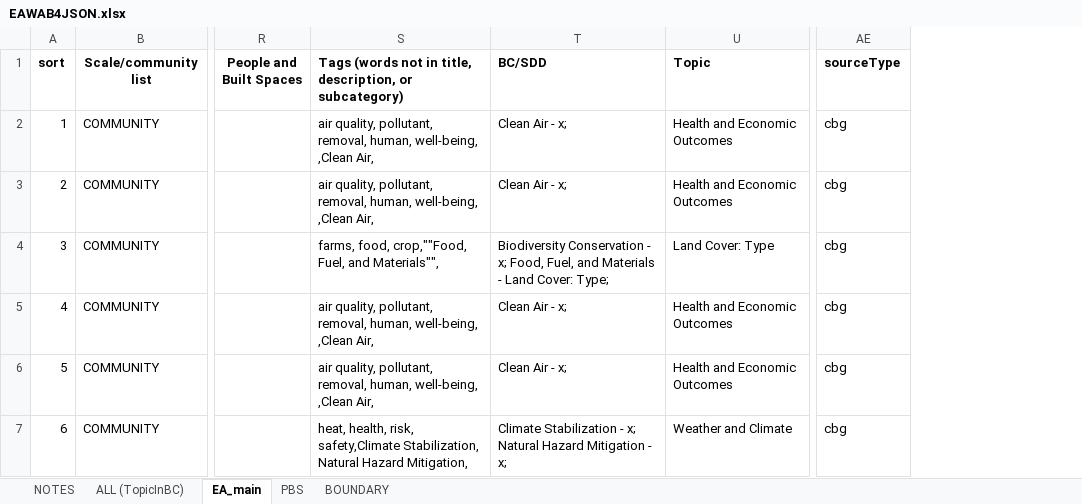
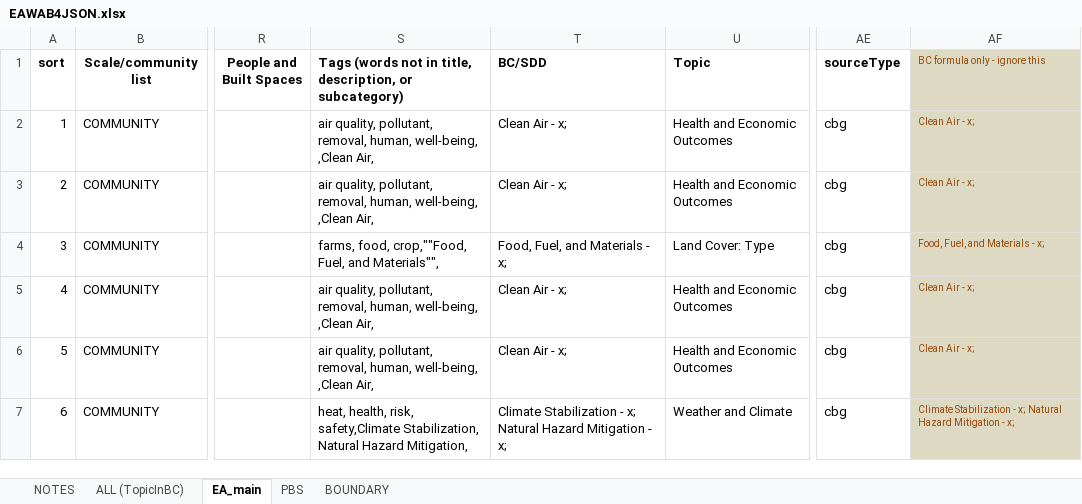
Before and after one commit to USEPA/EnviroAtlas_JSApp, an Excel workbook: scripts/EAWAB4JSON.xlsx, sheet EA_main, drawn as a sheet; only a part is shown, gaps mark what is left out; values as stored, in another font and other column widths than the file's, no borders; the diff covers the shown part only; the diff names each change by its address in the sheet, - before the commit and + after, or states it on an @@ line.

```diff
--- a/scripts/EAWAB4JSON.xlsx (sheet EA_main)
+++ b/scripts/EAWAB4JSON.xlsx (sheet EA_main)
+column AF (BC formula only - ignore this), rows 2-7: Clean Air - x; | Clean Air - x; | Food, Fuel, and Materials - x; | Clean Air - x; | Clean Air - x; | Climate Stabilization - x; Natural Hazard Mitigation - x;
-T4 (BC/SDD): Biodiversity Conservation - x; Food, Fuel, and Materials - Land Cover: Type;
+T4 (BC/SDD): Food, Fuel, and Materials - x;
```
Also changed, not shown: 8 edited cells elsewhere in this sheet, sheet ALL (TopicInBC), 2 other files.
